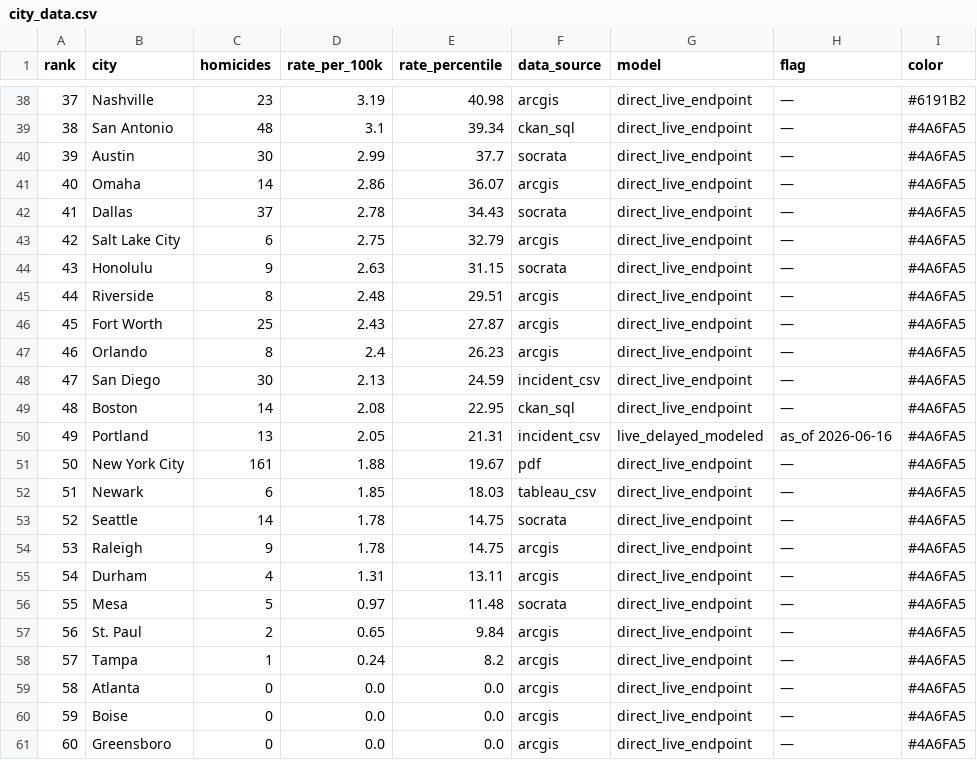
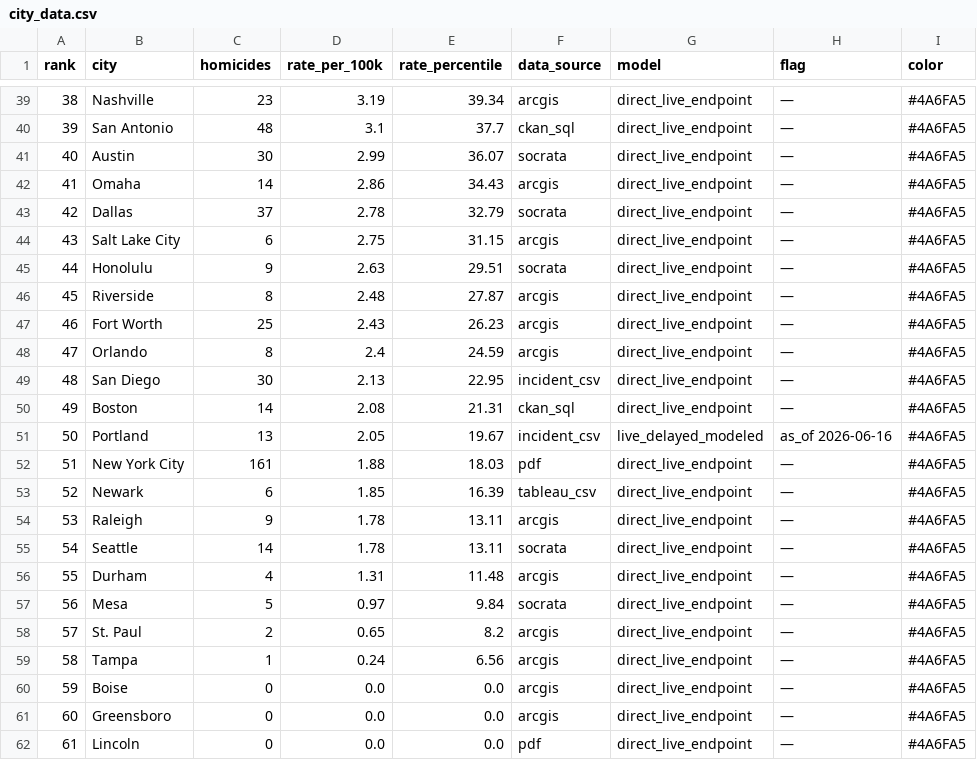
Before and after one commit to ro00archworkall/homicide_tracker, a CSV file: src/data/city_data.csv, drawn as a sheet; only a part is shown, gaps mark what is left out; the shorter side is filled out with more unchanged rows; removed rows and columns are numbered as before the commit, all else as after; the diff covers the shown part only; the diff names each change by its address in the sheet, - before the commit and + after, or states it on an @@ line.

```diff
--- a/src/data/city_data.csv
+++ b/src/data/city_data.csv
@@ column A (rank) renumbered between rows 14 and 59 @@
-E39 (rate_percentile): 40.98
+E39 (rate_percentile): 39.34
-I39 (color): #6191B2
+I39 (color): #4A6FA5
-E40 (rate_percentile): 39.34
+E40 (rate_percentile): 37.7
-E41 (rate_percentile): 37.7
+E41 (rate_percentile): 36.07
-E42 (rate_percentile): 36.07
+E42 (rate_percentile): 34.43
-E43 (rate_percentile): 34.43
+E43 (rate_percentile): 32.79
-E44 (rate_percentile): 32.79
+E44 (rate_percentile): 31.15
-E45 (rate_percentile): 31.15
+E45 (rate_percentile): 29.51
-E46 (rate_percentile): 29.51
+E46 (rate_percentile): 27.87
-E47 (rate_percentile): 27.87
+E47 (rate_percentile): 26.23
-E48 (rate_percentile): 26.23
+E48 (rate_percentile): 24.59
-E49 (rate_percentile): 24.59
+E49 (rate_percentile): 22.95
-E50 (rate_percentile): 22.95
+E50 (rate_percentile): 21.31
-E51 (rate_percentile): 21.31
+E51 (rate_percentile): 19.67
-E52 (rate_percentile): 19.67
+E52 (rate_percentile): 18.03
-E53 (rate_percentile): 18.03
+E53 (rate_percentile): 16.39
-row 53: 52 | Seattle | 14 | 1.78 | 14.75 | socrata | direct_live_endpoint | — | #4A6FA5
-E54 (rate_percentile): 14.75
+E54 (rate_percentile): 13.11
+row 55: 54 | Seattle | 14 | 1.78 | 13.11 | socrata | direct_live_endpoint | — | #4A6FA5
-E56 (rate_percentile): 13.11
+E56 (rate_percentile): 11.48
-E57 (rate_percentile): 11.48
+E57 (rate_percentile): 9.84
-E58 (rate_percentile): 9.84
+E58 (rate_percentile): 8.2
-E59 (rate_percentile): 8.2
+E59 (rate_percentile): 6.56
-row 59: 58 | Atlanta | 0 | 0.0 | 0.0 | arcgis | direct_live_endpoint | — | #4A6FA5
```
Also changed, not shown: 2 added rows, 1 removed row and 27 edited cells elsewhere in this file, 1 other file.
